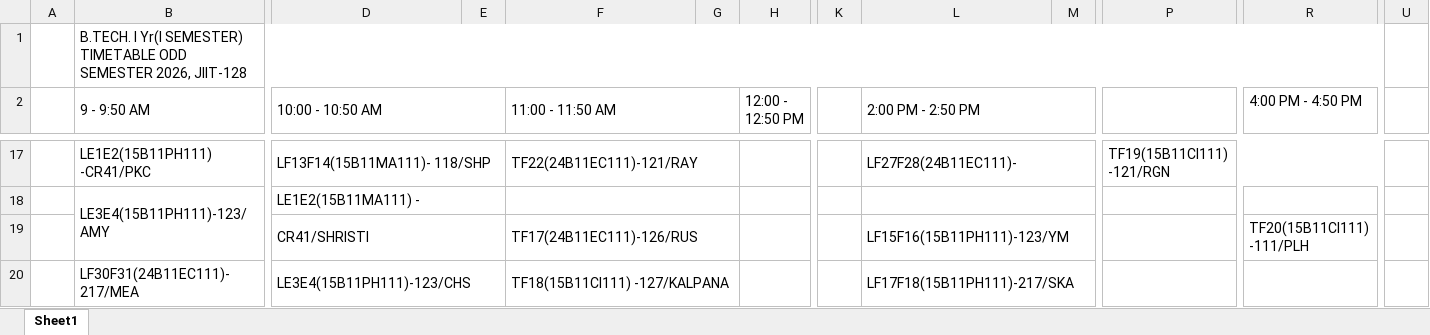
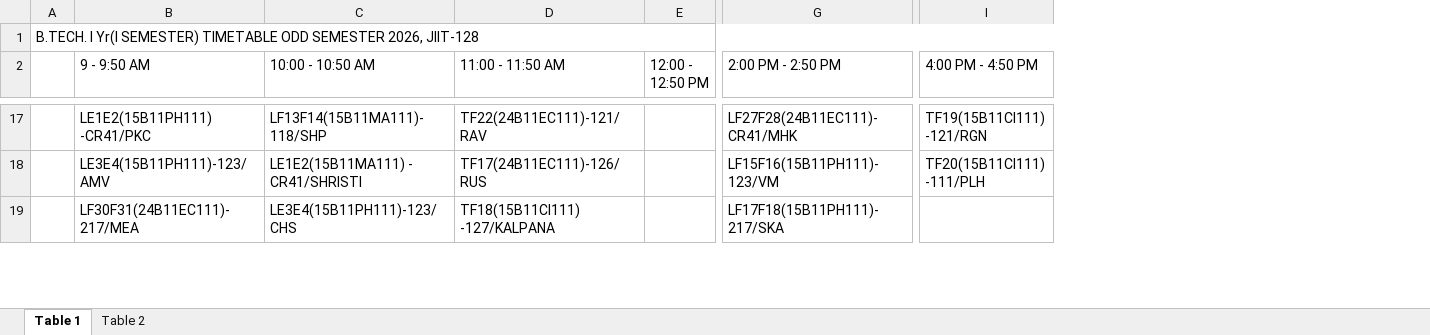
Before and after one commit to mahitmass/TT-planner, an Excel workbook: raw_data/1-128.xlsx, sheet Table 1, drawn as a sheet; only a part is shown, gaps mark what is left out; values as stored, in another font and other column widths than the file's, no cell formats; removed rows and columns are numbered as before the commit, all else as after; rows hold the shown columns only; the diff covers the shown part only; the diff names each change by its address in the sheet, - before the commit and + after, or states it on an @@ line.

```diff
--- a/raw_data/1-128.xlsx (sheet Table 1)
+++ b/raw_data/1-128.xlsx (sheet Table 1)
-sheet tab: Sheet1
+sheet tab: Table 1
+sheet tab: Table 2
-column E, empty
-column G, empty
-column H (12:00 - 12:50 PM), empty
+column E (12:00 - 12:50 PM), empty
-column K, empty
-column M, empty
-column R (4:00 PM - 4:50 PM), row 19: TF20(15B11CI111) -111/PLH
-column U, empty
-row 1:  | B.TECH. I Yr(I SEMESTER) TIMETABLE ODD SEMESTER 2026, JIIT-128
+row 1: B.TECH. I Yr(I SEMESTER) TIMETABLE ODD SEMESTER 2026, JIIT-128
-B2:C2 merged
-D2:E2 merged
-F2:G2 merged
-L2:M2 merged
-I2: (empty)
+I2: 4:00 PM - 4:50 PM
-P2:Q2 merged
-B17:C17 merged
-D17:E17 merged
-D17 (11:00 - 11:50 AM): TF22(24B11EC111)-121/RAY
+D17 (11:00 - 11:50 AM): TF22(24B11EC111)-121/RAV
-F17:G17 merged
-G17 (2:00 PM - 2:50 PM): LF27F28(24B11EC111)-
+G17 (2:00 PM - 2:50 PM): LF27F28(24B11EC111)-CR41/MHK
-L17:M17 merged
-P17:R17 merged
-row 18:  | LE3E4(15B11PH111)-123/AMY | LE1E2(15B11MA111) -
-B18 (9 - 9:50 AM): (empty)
+B18 (9 - 9:50 AM): LE3E4(15B11PH111)-123/AMV
-C18 (10:00 - 10:50 AM): CR41/SHRISTI
+C18 (10:00 - 10:50 AM): LE1E2(15B11MA111) - CR41/SHRISTI
-D19:E19 merged
-F19:G19 merged
-G18 (2:00 PM - 2:50 PM): LF15F16(15B11PH111)-123/YM
+G18 (2:00 PM - 2:50 PM): LF15F16(15B11PH111)-123/VM
-L19:M19 merged
-I18 (4:00 PM - 4:50 PM): (empty)
+I18 (4:00 PM - 4:50 PM): TF20(15B11CI111) -111/PLH
-P19:Q19 merged
-B20:C20 merged
-D20:E20 merged
-F20:G20 merged
-L20:M20 merged
-P20:Q20 merged
```
Also changed, not shown: 64 removed rows, 6 removed columns, 97 edited cells and merged cells elsewhere in this sheet, cell formats.
